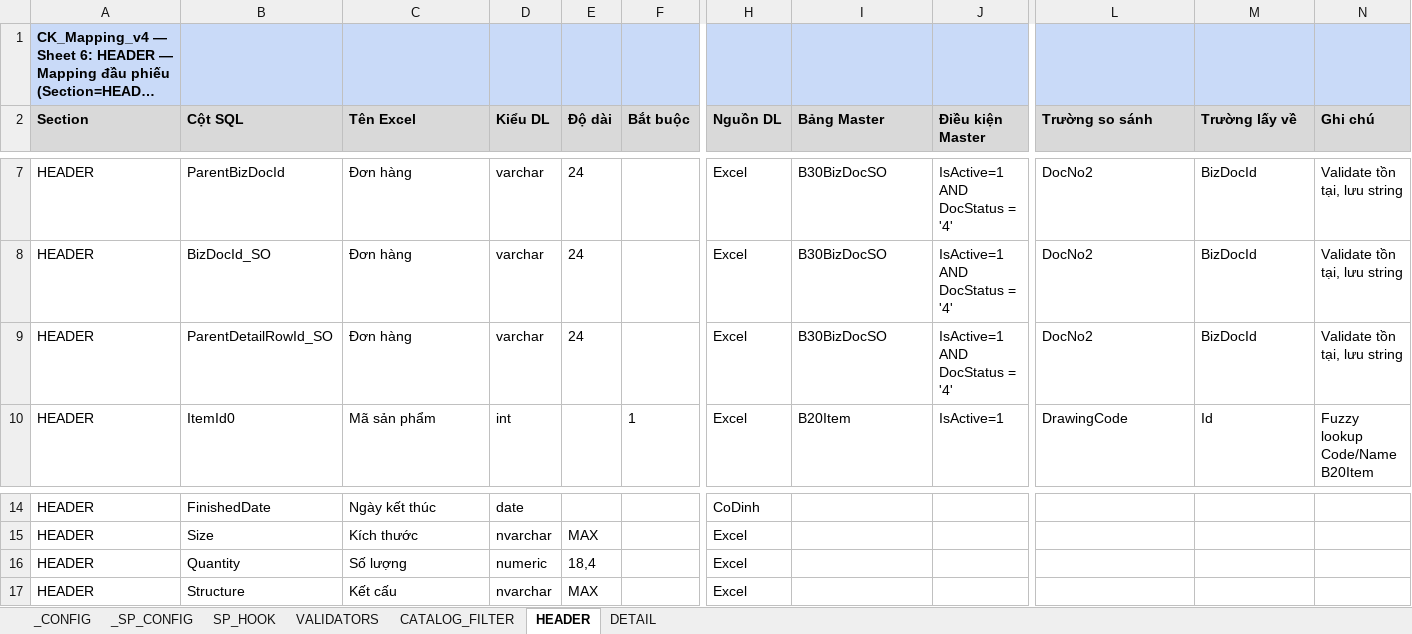
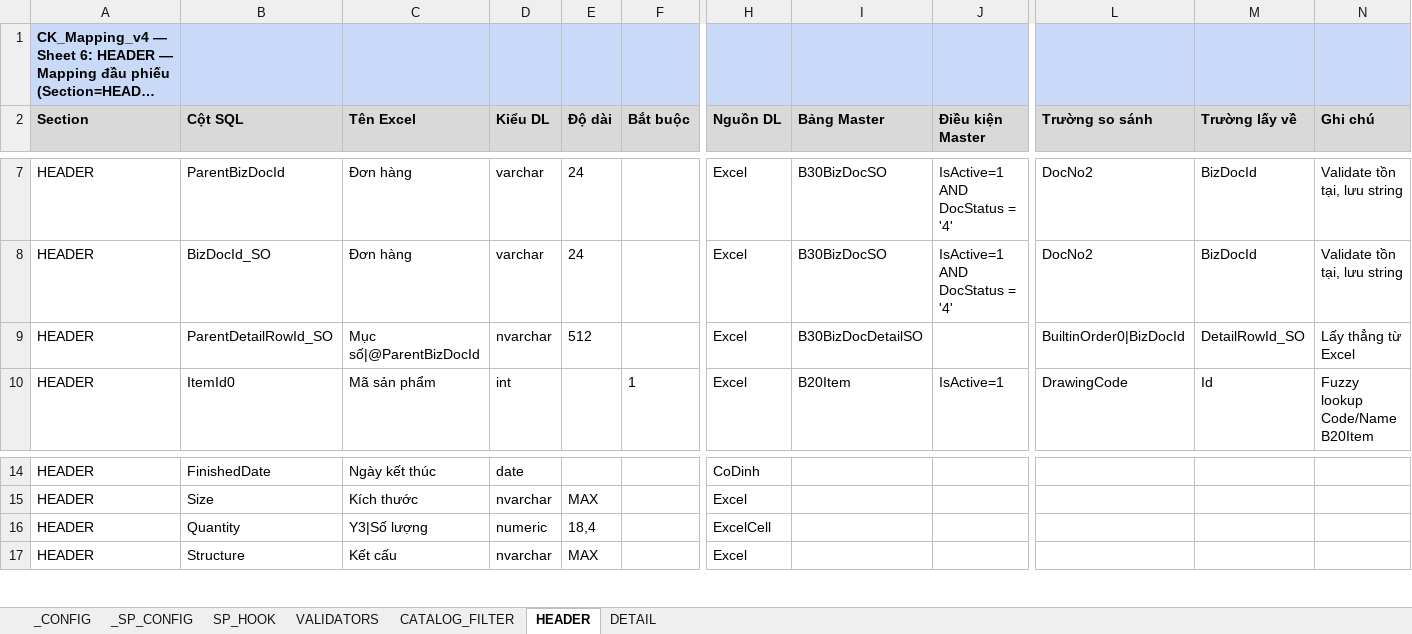
Before and after one commit to davit-philn/boho-import-tool, an Excel workbook: Tools/config/CK_Mapping_v5.xlsx, sheet HEADER, drawn as a sheet; only a part is shown, gaps mark what is left out; long unchanged cells end in …; values as stored, in another font and other column widths than the file's, no borders; the diff names each change by its address in the sheet, - before the commit and + after, or states it on an @@ line.

```diff
--- a/Tools/config/CK_Mapping_v5.xlsx (sheet HEADER)
+++ b/Tools/config/CK_Mapping_v5.xlsx (sheet HEADER)
-C9 (Tên Excel): Đơn hàng
+C9 (Tên Excel): Mục số|@ParentBizDocId
-D9 (Kiểu DL): varchar
+D9 (Kiểu DL): nvarchar
-E9 (Độ dài): 24
+E9 (Độ dài): 512
-I9 (Bảng Master): B30BizDocSO
+I9 (Bảng Master): B30BizDocDetailSO
-J9 (Điều kiện Master): IsActive=1 AND DocStatus = '4'
+J9 (Điều kiện Master): (empty)
-L9 (Trường so sánh): DocNo2
+L9 (Trường so sánh): BuiltinOrder0|BizDocId
-M9 (Trường lấy về): BizDocId
+M9 (Trường lấy về): DetailRowId_SO
-N9 (Ghi chú): Validate tồn tại, lưu string
+N9 (Ghi chú): Lấy thẳng từ Excel
-C16 (Tên Excel): Số lượng
+C16 (Tên Excel): Y3|Số lượng
-H16 (Nguồn DL): Excel
+H16 (Nguồn DL): ExcelCell
```
Also changed, not shown: 8 other files.
